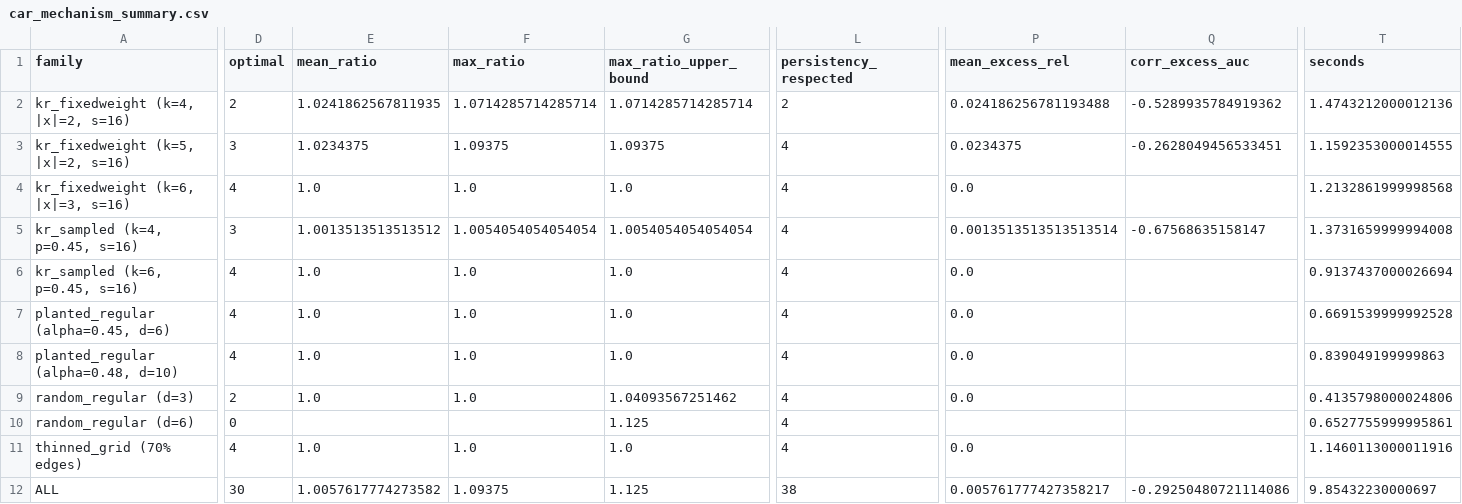
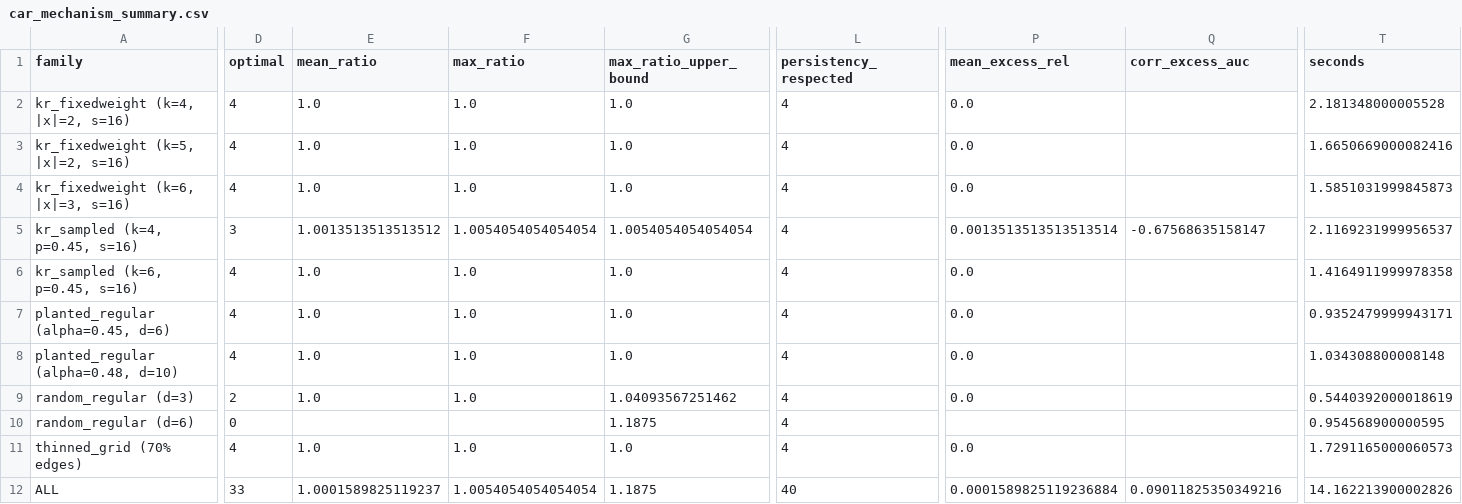
Before and after one commit to frankvegadelgado/salvador, a CSV file: car/car_mechanism_summary.csv, drawn as a sheet; only a part is shown, gaps mark what is left out; the diff covers the shown part only; the diff names each change by its address in the sheet, - before the commit and + after, or states it on an @@ line.

```diff
--- a/car/car_mechanism_summary.csv
+++ b/car/car_mechanism_summary.csv
-D2 (optimal): 2
+D2 (optimal): 4
-E2 (mean_ratio): 1.0241862567811935
+E2 (mean_ratio): 1.0
-F2 (max_ratio): 1.0714285714285714
+F2 (max_ratio): 1.0
-G2 (max_ratio_upper_bound): 1.0714285714285714
+G2 (max_ratio_upper_bound): 1.0
-L2 (persistency_respected): 2
+L2 (persistency_respected): 4
-P2 (mean_excess_rel): 0.024186256781193488
+P2 (mean_excess_rel): 0.0
-Q2 (corr_excess_auc): -0.5289935784919362
+Q2 (corr_excess_auc): (empty)
-T2 (seconds): 1.4743212000012136
+T2 (seconds): 2.181348000005528
-D3 (optimal): 3
+D3 (optimal): 4
-E3 (mean_ratio): 1.0234375
+E3 (mean_ratio): 1.0
-F3 (max_ratio): 1.09375
+F3 (max_ratio): 1.0
-G3 (max_ratio_upper_bound): 1.09375
+G3 (max_ratio_upper_bound): 1.0
-P3 (mean_excess_rel): 0.0234375
+P3 (mean_excess_rel): 0.0
-Q3 (corr_excess_auc): -0.2628049456533451
+Q3 (corr_excess_auc): (empty)
-T3 (seconds): 1.1592353000014555
+T3 (seconds): 1.6650669000082416
-T4 (seconds): 1.2132861999998568
+T4 (seconds): 1.5851031999845873
-T5 (seconds): 1.3731659999994008
+T5 (seconds): 2.1169231999956537
-T6 (seconds): 0.9137437000026694
+T6 (seconds): 1.4164911999978358
-T7 (seconds): 0.6691539999992528
+T7 (seconds): 0.9352479999943171
-T8 (seconds): 0.839049199999863
+T8 (seconds): 1.034308800008148
-T9 (seconds): 0.4135798000024806
+T9 (seconds): 0.5440392000018619
-G10 (max_ratio_upper_bound): 1.125
+G10 (max_ratio_upper_bound): 1.1875
-T10 (seconds): 0.6527755999995861
+T10 (seconds): 0.954568900000595
-T11 (seconds): 1.1460113000011916
+T11 (seconds): 1.7291165000060573
-D12 (optimal): 30
+D12 (optimal): 33
-E12 (mean_ratio): 1.0057617774273582
+E12 (mean_ratio): 1.0001589825119237
-F12 (max_ratio): 1.09375
+F12 (max_ratio): 1.0054054054054054
-G12 (max_ratio_upper_bound): 1.125
+G12 (max_ratio_upper_bound): 1.1875
-L12 (persistency_respected): 38
+L12 (persistency_respected): 40
-P12 (mean_excess_rel): 0.005761777427358217
+P12 (mean_excess_rel): 0.0001589825119236884
-Q12 (corr_excess_auc): -0.29250480721114086
+Q12 (corr_excess_auc): 0.09011825350349216
-T12 (seconds): 9.85432230000697
+T12 (seconds): 14.162213900002826
```
Also changed, not shown: 3 edited cells elsewhere in this file, car/car_bipartite.csv, car/car_c0_components_summary.csv, 34 other files.
